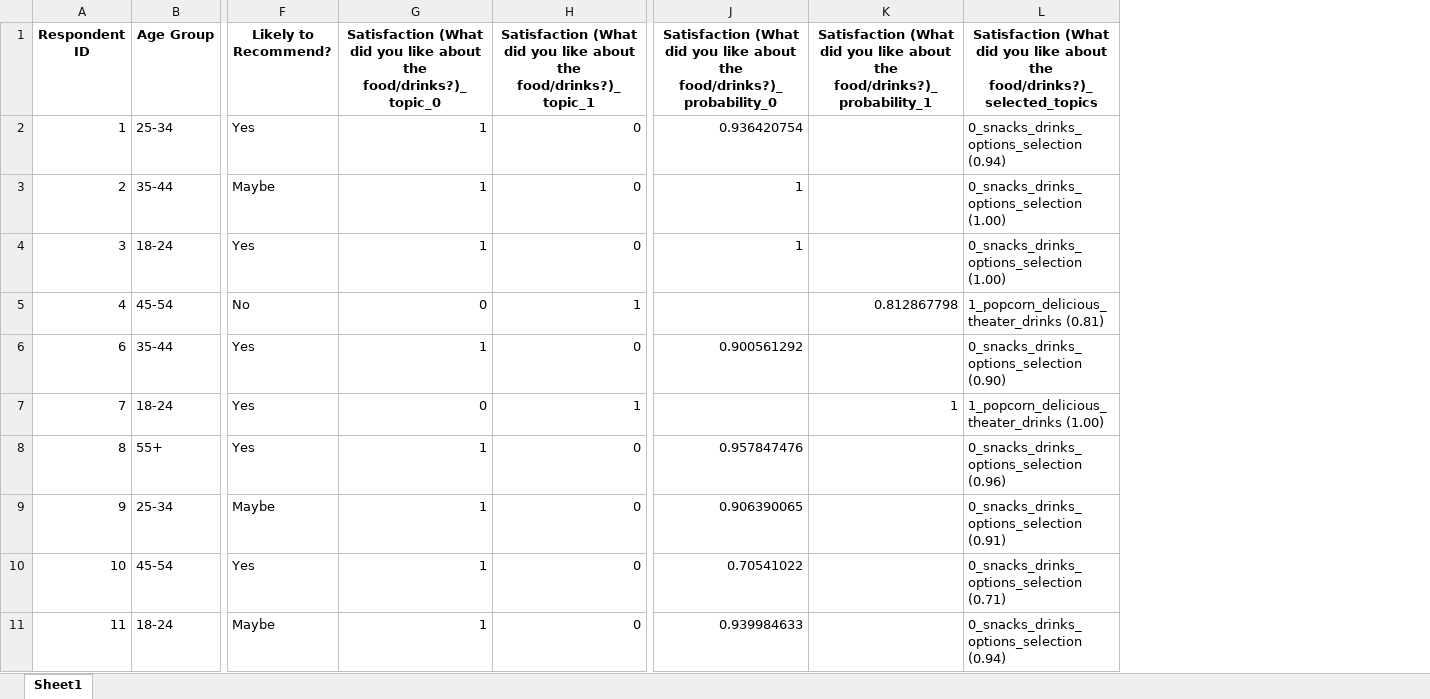
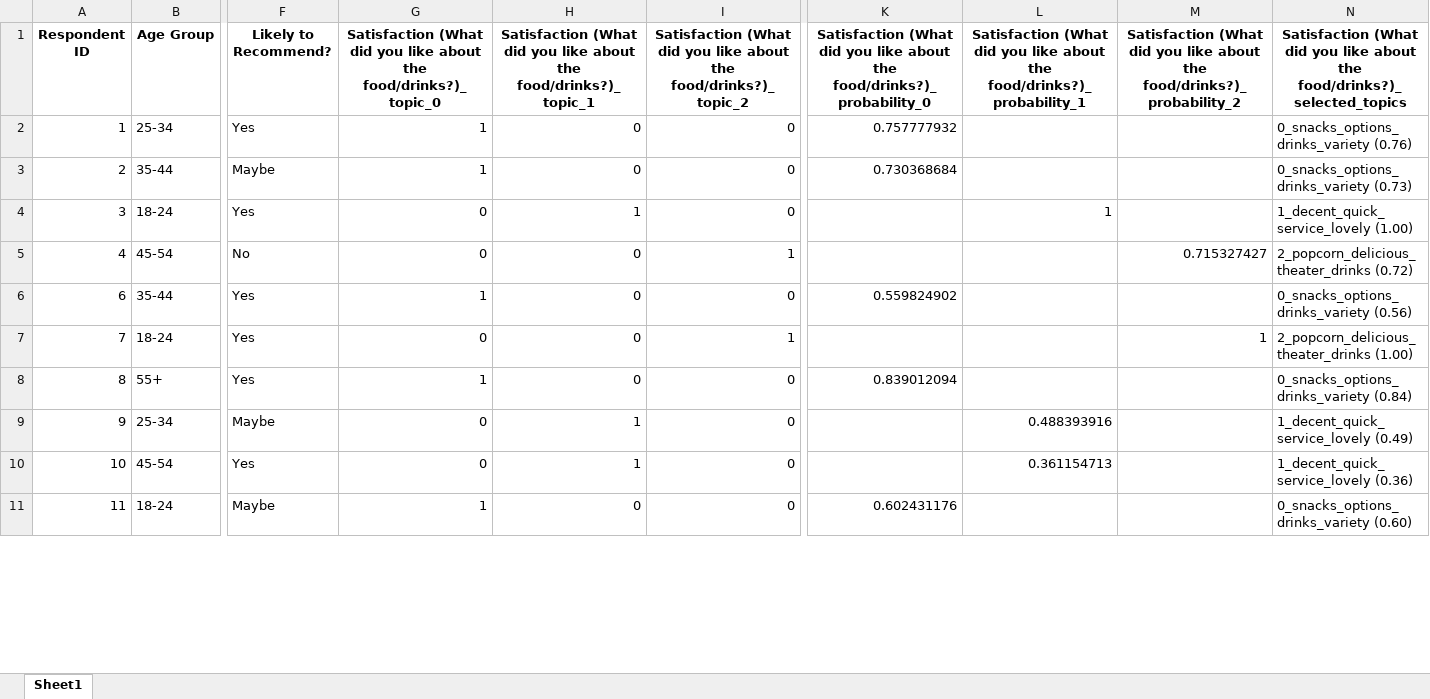
Before and after one commit to PerrineQhn/survey-topic-analysis, an Excel workbook: output/survey_analysis_results.xlsx, sheet Sheet1, drawn as a sheet; only a part is shown, gaps mark what is left out; values as stored, in another font and other column widths than the file's, no borders; addresses are those after the commit; the diff covers the shown part only; the diff names each change by its address in the sheet, - before the commit and + after, or states it on an @@ line.

```diff
--- a/output/survey_analysis_results.xlsx (sheet Sheet1)
+++ b/output/survey_analysis_results.xlsx (sheet Sheet1)
+column I, rows 1-11: Satisfaction (What did you like about the food/drinks?)_topic_2 | 0 | 0 | 0 | 1 | 0 | 1 | 0 | 0 | 0 | 0
+column M, rows 1-7: Satisfaction (What did you like about the food/drinks?)_probability_2 |  |  |  | 0.715327427 |  | 1
-K2: 0.936420754
+K2: 0.757777932
-N2: 0_snacks_drinks_options_selection (0.94)
+N2: 0_snacks_options_drinks_variety (0.76)
-K3: 1
+K3: 0.730368684
-N3: 0_snacks_drinks_options_selection (1.00)
+N3: 0_snacks_options_drinks_variety (0.73)
-G4: 1
+G4: 0
-H4: 0
+H4: 1
-K4: 1
+K4: (empty)
-L4: (empty)
+L4: 1
-N4: 0_snacks_drinks_options_selection (1.00)
+N4: 1_decent_quick_service_lovely (1.00)
-H5: 1
+H5: 0
-L5: 0.812867798
+L5: (empty)
-N5: 1_popcorn_delicious_theater_drinks (0.81)
+N5: 2_popcorn_delicious_theater_drinks (0.72)
-K6: 0.900561292
+K6: 0.559824902
-N6: 0_snacks_drinks_options_selection (0.90)
+N6: 0_snacks_options_drinks_variety (0.56)
-H7: 1
+H7: 0
-L7: 1
+L7: (empty)
-N7: 1_popcorn_delicious_theater_drinks (1.00)
+N7: 2_popcorn_delicious_theater_drinks (1.00)
-K8: 0.957847476
+K8: 0.839012094
-N8: 0_snacks_drinks_options_selection (0.96)
+N8: 0_snacks_options_drinks_variety (0.84)
-G9:G10: 1
+G9:G10: 0
-H9:H10: 0
+H9:H10: 1
-K9: 0.906390065
+K9: (empty)
-L9: (empty)
+L9: 0.488393916
-N9: 0_snacks_drinks_options_selection (0.91)
+N9: 1_decent_quick_service_lovely (0.49)
-K10: 0.70541022
+K10: (empty)
-L10: (empty)
+L10: 0.361154713
-N10: 0_snacks_drinks_options_selection (0.71)
+N10: 1_decent_quick_service_lovely (0.36)
-K11: 0.939984633
+K11: 0.602431176
-N11: 0_snacks_drinks_options_selection (0.94)
+N11: 0_snacks_options_drinks_variety (0.60)
```
Also changed, not shown: 37 edited cells elsewhere in this sheet, 9 other files.
